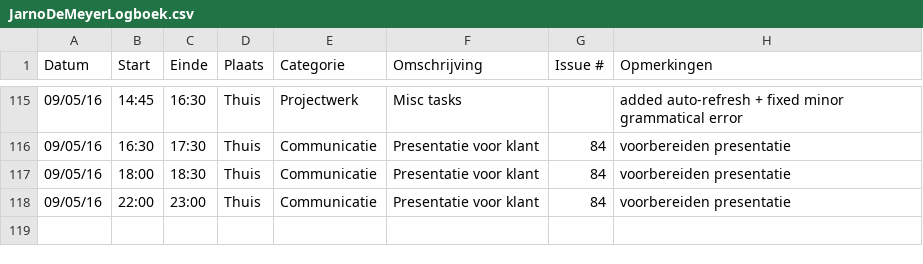
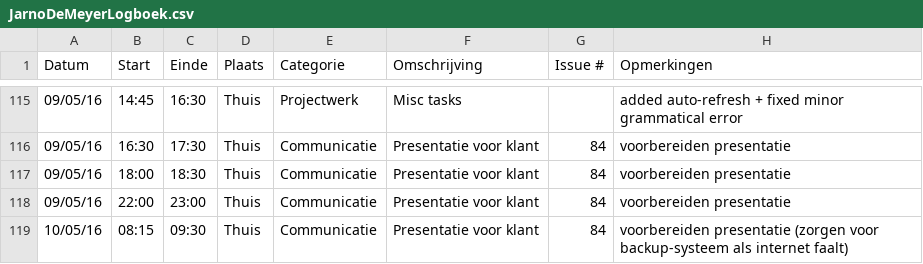
Before and after one commit to ghentlivinglab/Traffic-Travel-Time-Analyzer-1, a CSV file: JarnoDeMeyerLogboek.csv, drawn as a sheet; only a part is shown, gaps mark what is left out; the diff names each change by its address in the sheet, - before the commit and + after, or states it on an @@ line.

Commit message:
Update JarnoDeMeyerLogboek.csv

```diff
--- a/JarnoDeMeyerLogboek.csv
+++ b/JarnoDeMeyerLogboek.csv
+row 119: 10/05/16 | 08:15 | 09:30 | Thuis | Communicatie | Presentatie voor klant | 84 | voorbereiden presentatie (zorgen voor backup-systeem als internet faalt)
```
